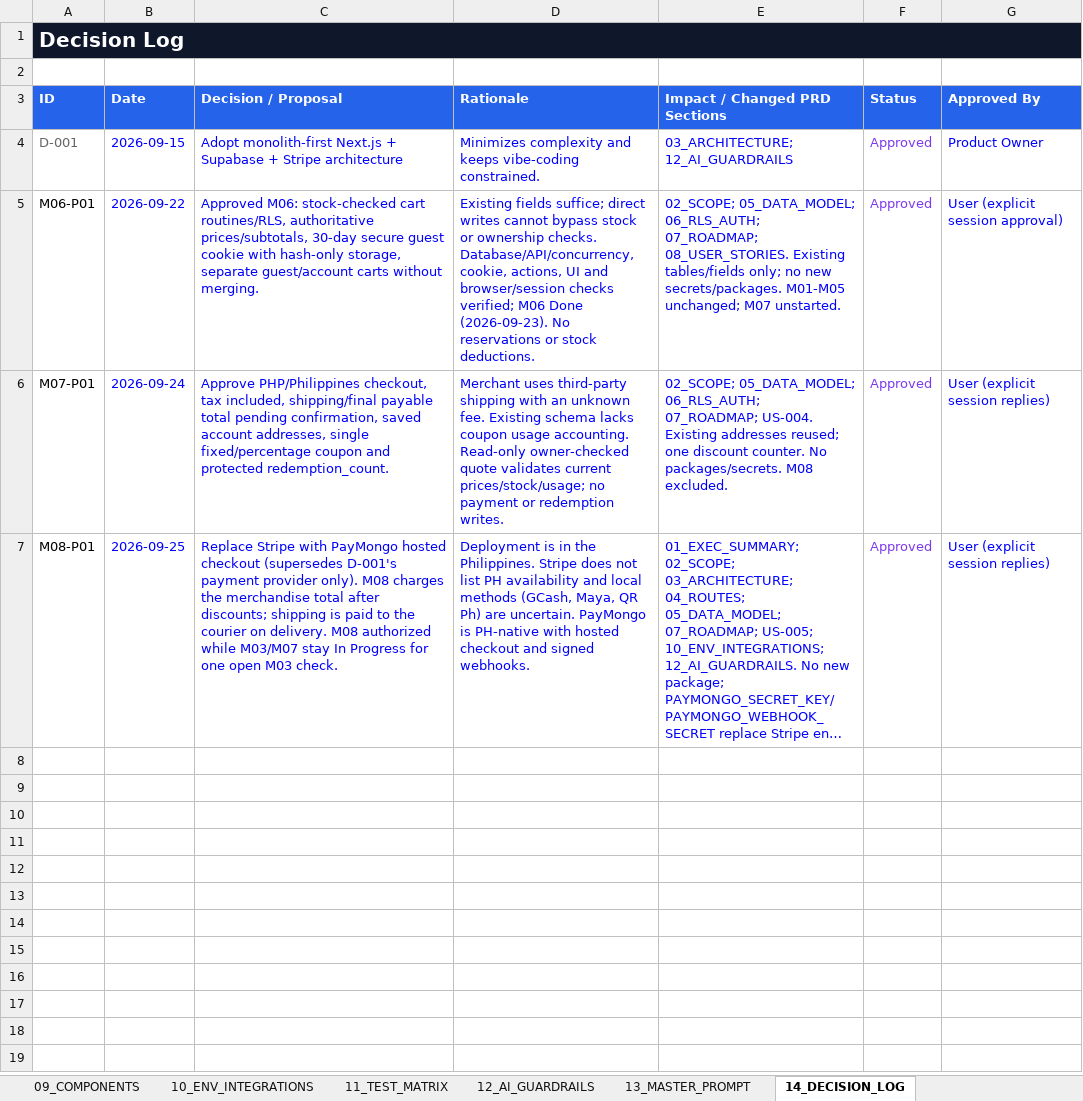
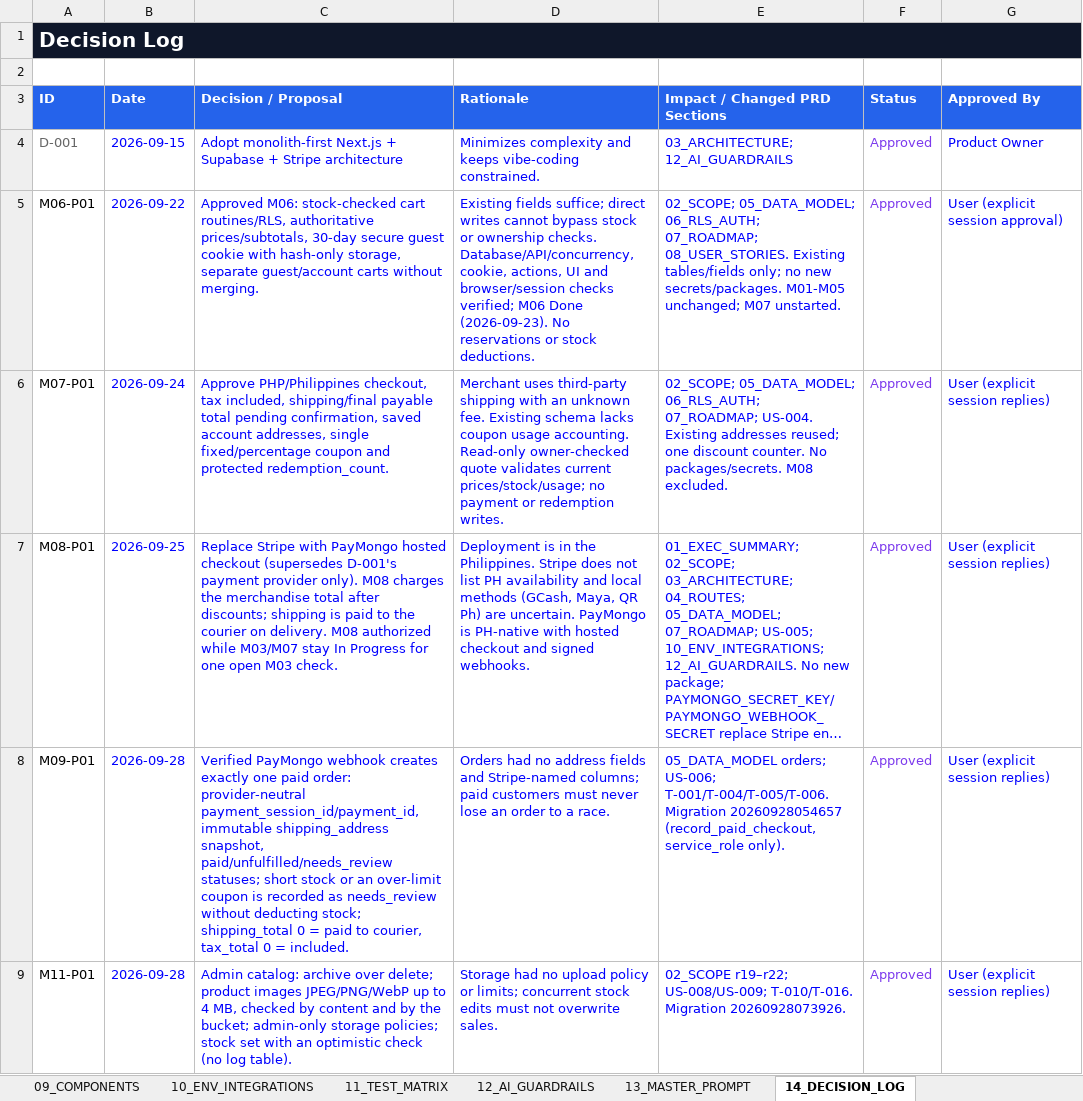
Before and after one commit to rrcreations69/Atleteka, an Excel workbook: docs/PRD.xlsx, sheet 14_DECISION_LOG, drawn as a sheet; only a part is shown; long unchanged cells end in …; values as stored, in another font and other column widths than the file's, no borders; the diff covers the shown part only; the diff names each change by its address in the sheet, - before the commit and + after, or states it on an @@ line.

```diff
--- a/docs/PRD.xlsx (sheet 14_DECISION_LOG)
+++ b/docs/PRD.xlsx (sheet 14_DECISION_LOG)
+row 8: M09-P01 | 2026-09-28 | Verified PayMongo webhook creates exactly one paid order: provider-neutral payment_session_id/payment_id, immutable shipping_address snapshot, paid/unfulfilled/needs_review statuses; short stock or an over-limit coupon is recorded as needs_review without deducting stock; shipping_total 0 = paid to courier, tax_total 0 = included. | Orders had no address fields and Stripe-named columns; paid customers must never lose an order to a race. | 05_DATA_MODEL orders; US-006; T-001/T-004/T-005/T-006. Migration 20260928054657 (record_paid_checkout, service_role only). | Approved | User (explicit session replies)
+row 9: M11-P01 | 2026-09-28 | Admin catalog: archive over delete; product images JPEG/PNG/WebP up to 4 MB, checked by content and by the bucket; admin-only storage policies; stock set with an optimistic check (no log table). | Storage had no upload policy or limits; concurrent stock edits must not overwrite sales. | 02_SCOPE r19–r22; US-008/US-009; T-010/T-016. Migration 20260928073926. | Approved | User (explicit session replies)
```
Also changed, not shown: 2 added rows elsewhere in this sheet, sheet 10_ENV_INTEGRATIONS, sheet 15_DASHBOARD, sheet 07_ROADMAP, 4 other files.
